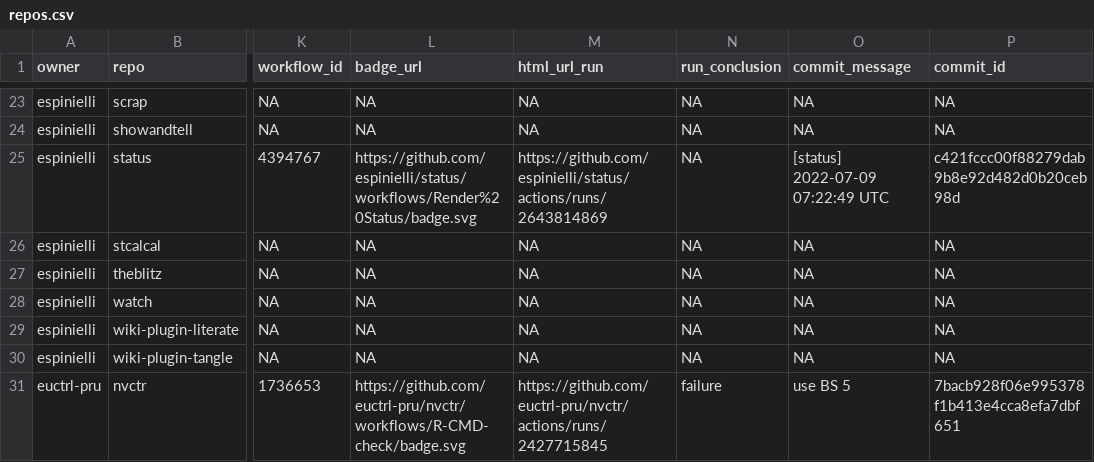
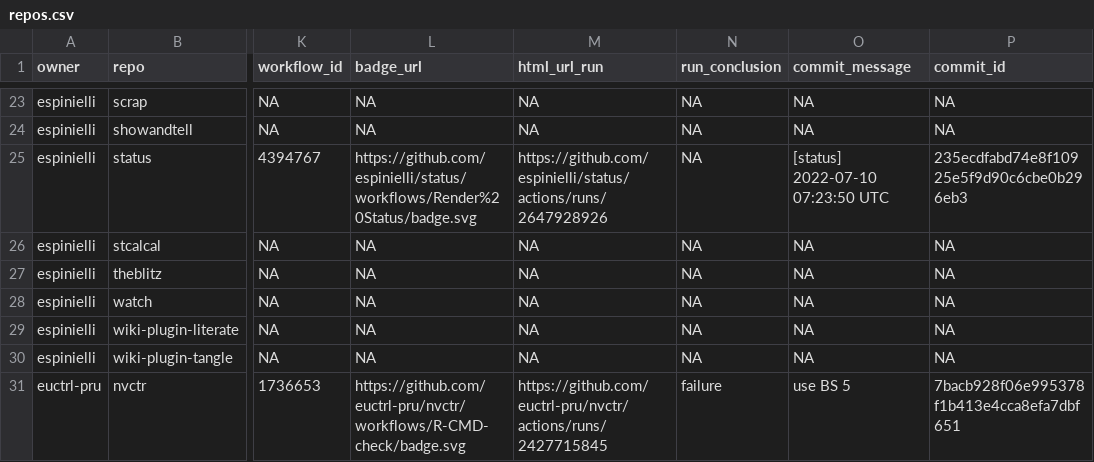
Before and after one commit to espinielli/status, a CSV file: repos.csv, drawn as a sheet; only a part is shown, gaps mark what is left out; the diff names each change by its address in the sheet, - before the commit and + after, or states it on an @@ line.

```diff
--- a/repos.csv
+++ b/repos.csv
-M25 (html_url_run): https://github.com/espinielli/status/actions/runs/2643814869
+M25 (html_url_run): https://github.com/espinielli/status/actions/runs/2647928926
-O25 (commit_message): [status] 2022-07-09 07:22:49 UTC
+O25 (commit_message): [status] 2022-07-10 07:23:50 UTC
-P25 (commit_id): c421fccc00f88279dab9b8e92d482d0b20ceb98d
+P25 (commit_id): 235ecdfabd74e8f10925e5f9d90c6cbe0b296eb3
```
Also changed, not shown: 1 other file.
